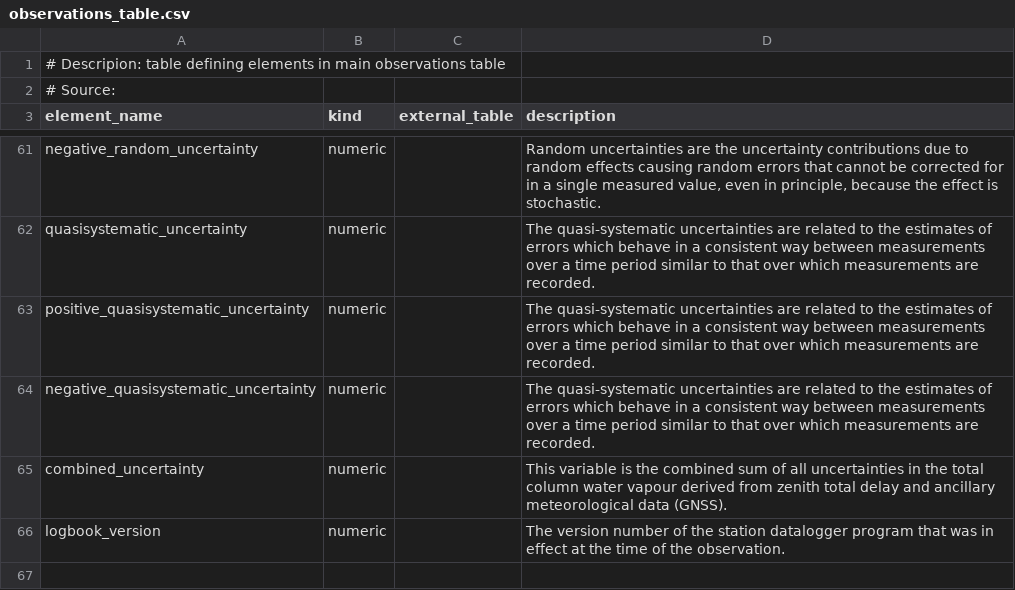
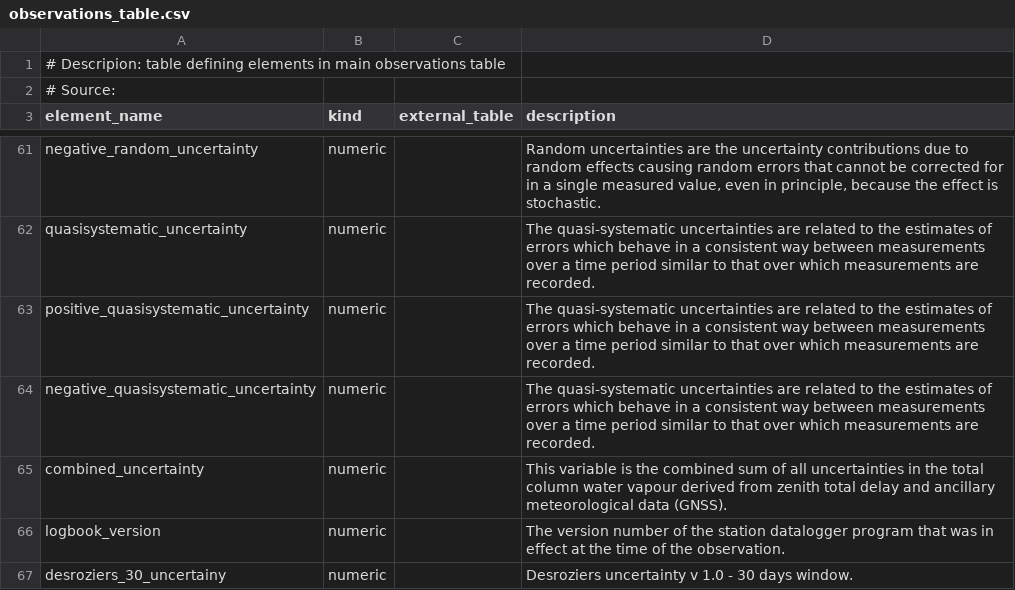
Before and after one commit to ecmwf-projects/cdm-obs, a CSV file: table_definitions/observations_table.csv, drawn as a sheet; only a part is shown, gaps mark what is left out; the diff names each change by its address in the sheet, - before the commit and + after, or states it on an @@ line.

Commit message:
add advanced uncertainty table

```diff
--- a/table_definitions/observations_table.csv
+++ b/table_definitions/observations_table.csv
+row 67: desroziers_30_uncertainy | numeric |  | Desroziers uncertainty v 1.0 - 30 days window.
```
Also changed, not shown: 1 other file.
